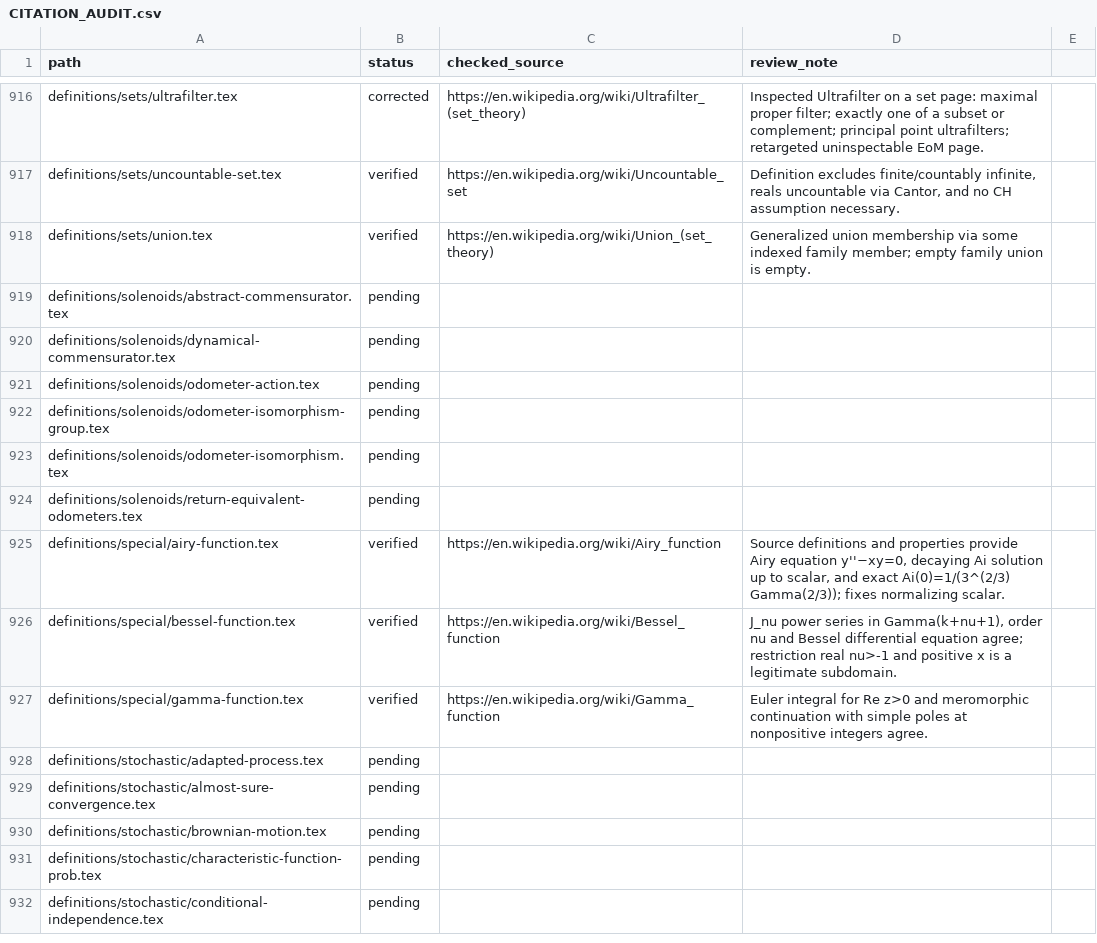
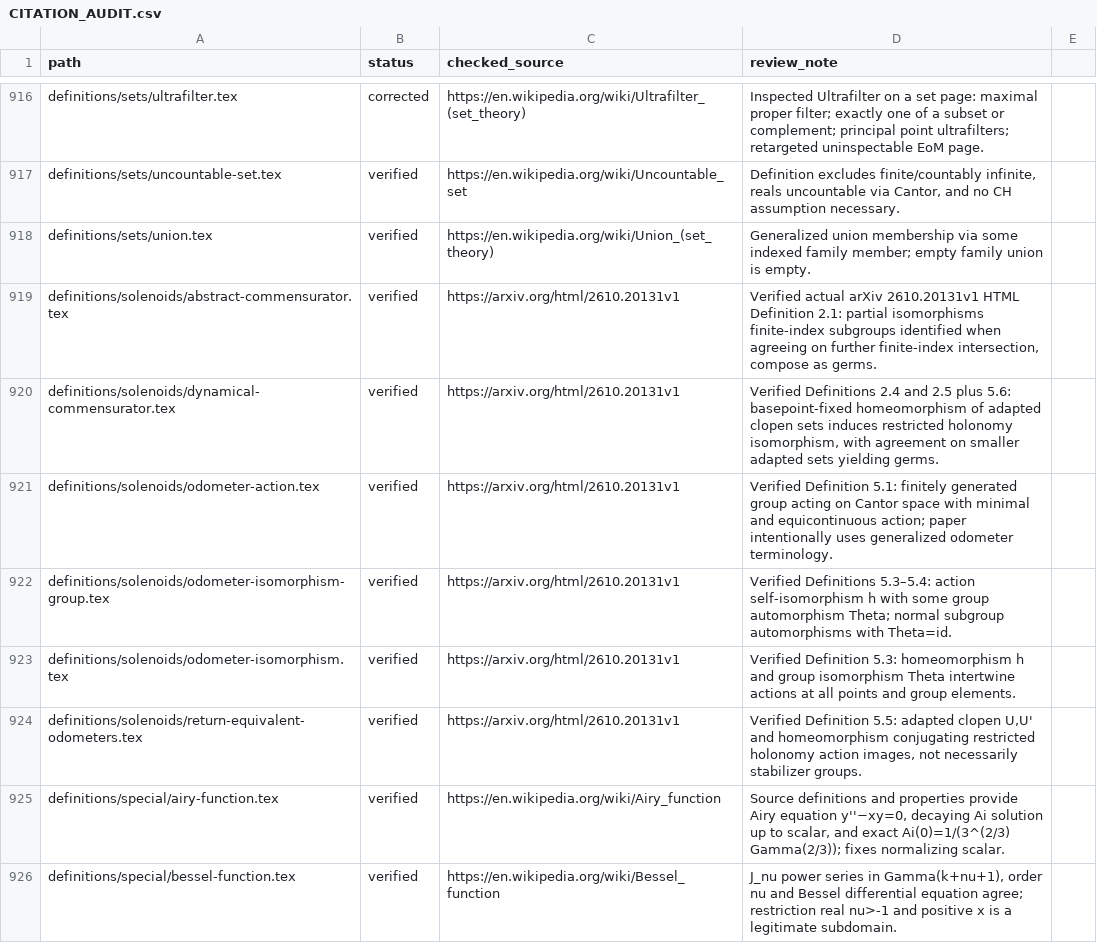
Before and after one commit to Zengez/mathDef, a CSV file: CITATION_AUDIT.csv, drawn as a sheet; only a part is shown, gaps mark what is left out; the shorter side is filled out with more unchanged rows.

Commit message:
Citation audit CV63: verify six solenoidal odometer definitions against arXiv source

```diff
--- a/CITATION_AUDIT.csv
+++ b/CITATION_AUDIT.csv
@@ -918,8 +918,8 @@ definitions/sets/uncountable-set.tex,verified,"https://en.wikipedia.org/wiki/Unc
 definitions/sets/union.tex,verified,"https://en.wikipedia.org/wiki/Union_(set_theory)","Generalized union membership via some indexed family member; empty family union is empty."
-definitions/solenoids/abstract-commensurator.tex,pending,,
-definitions/solenoids/dynamical-commensurator.tex,pending,,
-definitions/solenoids/odometer-action.tex,pending,,
-definitions/solenoids/odometer-isomorphism-group.tex,pending,,
-definitions/solenoids/odometer-isomorphism.tex,pending,,
-definitions/solenoids/return-equivalent-odometers.tex,pending,,
+definitions/solenoids/abstract-commensurator.tex,verified,"https://arxiv.org/html/2610.20131v1","Verified actual arXiv 2610.20131v1 HTML Definition 2.1: partial isomorphisms finite-index subgroups identified when agreeing on further finite-index intersection, compose as germs."
+definitions/solenoids/dynamical-commensurator.tex,verified,"https://arxiv.org/html/2610.20131v1","Verified Definitions 2.4 and 2.5 plus 5.6: basepoint-fixed homeomorphism of adapted clopen sets induces restricted holonomy isomorphism, with agreement on smaller adapted sets yielding germs."
+definitions/solenoids/odometer-action.tex,verified,"https://arxiv.org/html/2610.20131v1","Verified Definition 5.1: finitely generated group acting on Cantor space with minimal and equicontinuous action; paper intentionally uses generalized odometer terminology."
+definitions/solenoids/odometer-isomorphism-group.tex,verified,"https://arxiv.org/html/2610.20131v1","Verified Definitions 5.3–5.4: action self-isomorphism h with some group automorphism Theta; normal subgroup automorphisms with Theta=id."
+definitions/solenoids/odometer-isomorphism.tex,verified,"https://arxiv.org/html/2610.20131v1","Verified Definition 5.3: homeomorphism h and group isomorphism Theta intertwine actions at all points and group elements."
+definitions/solenoids/return-equivalent-odometers.tex,verified,"https://arxiv.org/html/2610.20131v1","Verified Definition 5.5: adapted clopen U,U' and homeomorphism conjugating restricted holonomy action images, not necessarily stabilizer groups."
 definitions/special/airy-function.tex,verified,"https://en.wikipedia.org/wiki/Airy_function","Source definitions and properties provide Airy equation y''−xy=0, decaying Ai solution up to scalar, and exact Ai(0)=1/(3^(2/3) Gamma(2/3)); fixes normalizing scalar."
```
